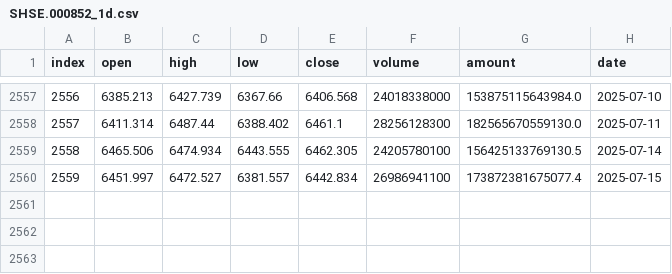
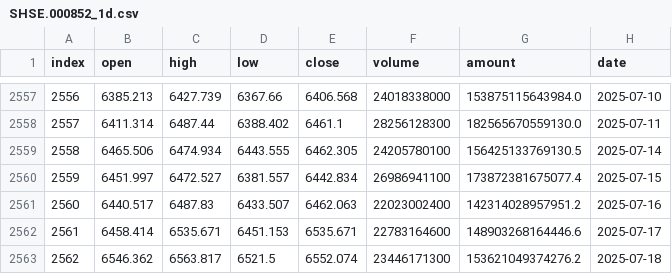
Before and after one commit to honins/csi_quant, a CSV file: data/SHSE.000852_1d.csv, drawn as a sheet; only a part is shown, gaps mark what is left out.

```diff
--- a/data/SHSE.000852_1d.csv
+++ b/data/SHSE.000852_1d.csv
@@ -2560 +2560,4 @@ index,open,high,low,close,volume,amount,date
 2559,6451.997,6472.527,6381.557,6442.834,26986941100,173872381675077.4,2025-07-15
+2560,6440.517,6487.83,6433.507,6462.063,22023002400,142314028957951.2,2025-07-16
+2561,6458.414,6535.671,6451.153,6535.671,22783164600,148903268164446.6,2025-07-17
+2562,6546.362,6563.817,6521.5,6552.074,23446171300,153621049374276.2,2025-07-18
```
Also changed, not shown: data/SHSE.000905_1d.csv, 17 other files.
